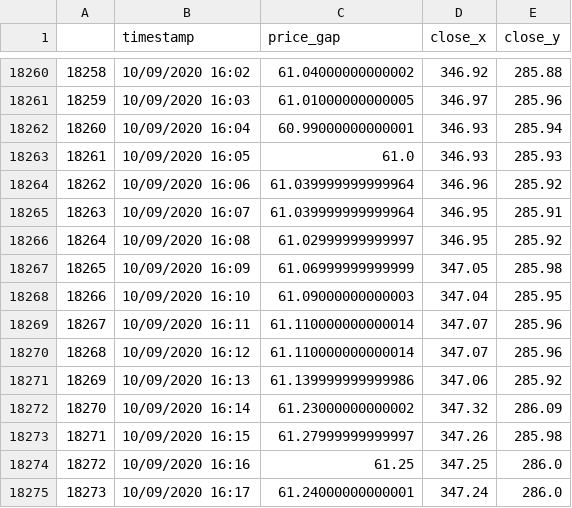
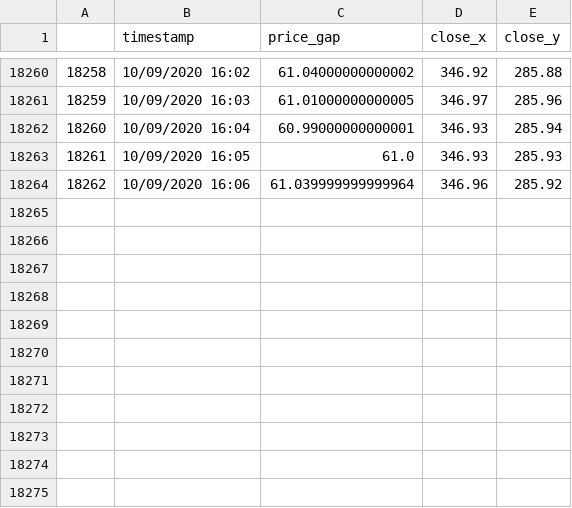
Before and after one commit to chiaochiaoo/pair_trader, a CSV file: data/SPYQQQpair.csv, drawn as a sheet; only a part is shown, gaps mark what is left out; the diff names each change by its address in the sheet, - before the commit and + after, or states it on an @@ line.

```diff
--- a/data/SPYQQQpair.csv
+++ b/data/SPYQQQpair.csv
-row 18265: 18263 | 10/09/2020 16:07 | 61.039999999999964 | 346.95 | 285.91
-row 18266: 18264 | 10/09/2020 16:08 | 61.02999999999997 | 346.95 | 285.92
-row 18267: 18265 | 10/09/2020 16:09 | 61.06999999999999 | 347.05 | 285.98
-row 18268: 18266 | 10/09/2020 16:10 | 61.09000000000003 | 347.04 | 285.95
-row 18269: 18267 | 10/09/2020 16:11 | 61.110000000000014 | 347.07 | 285.96
-row 18270: 18268 | 10/09/2020 16:12 | 61.110000000000014 | 347.07 | 285.96
-row 18271: 18269 | 10/09/2020 16:13 | 61.139999999999986 | 347.06 | 285.92
-row 18272: 18270 | 10/09/2020 16:14 | 61.23000000000002 | 347.32 | 286.09
-row 18273: 18271 | 10/09/2020 16:15 | 61.27999999999997 | 347.26 | 285.98
-row 18274: 18272 | 10/09/2020 16:16 | 61.25 | 347.25 | 286.0
-row 18275: 18273 | 10/09/2020 16:17 | 61.24000000000001 | 347.24 | 286.0
```
Also changed, not shown: 1 other file.
